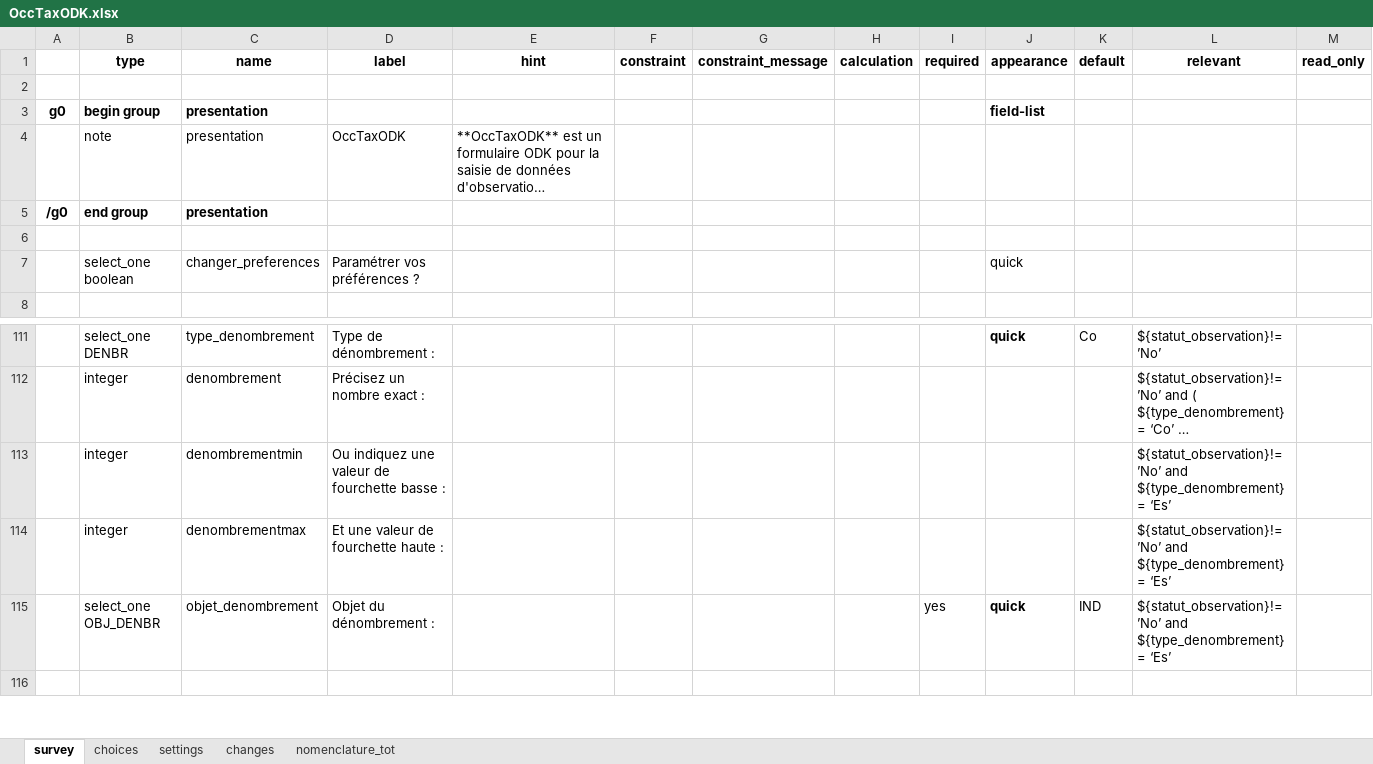
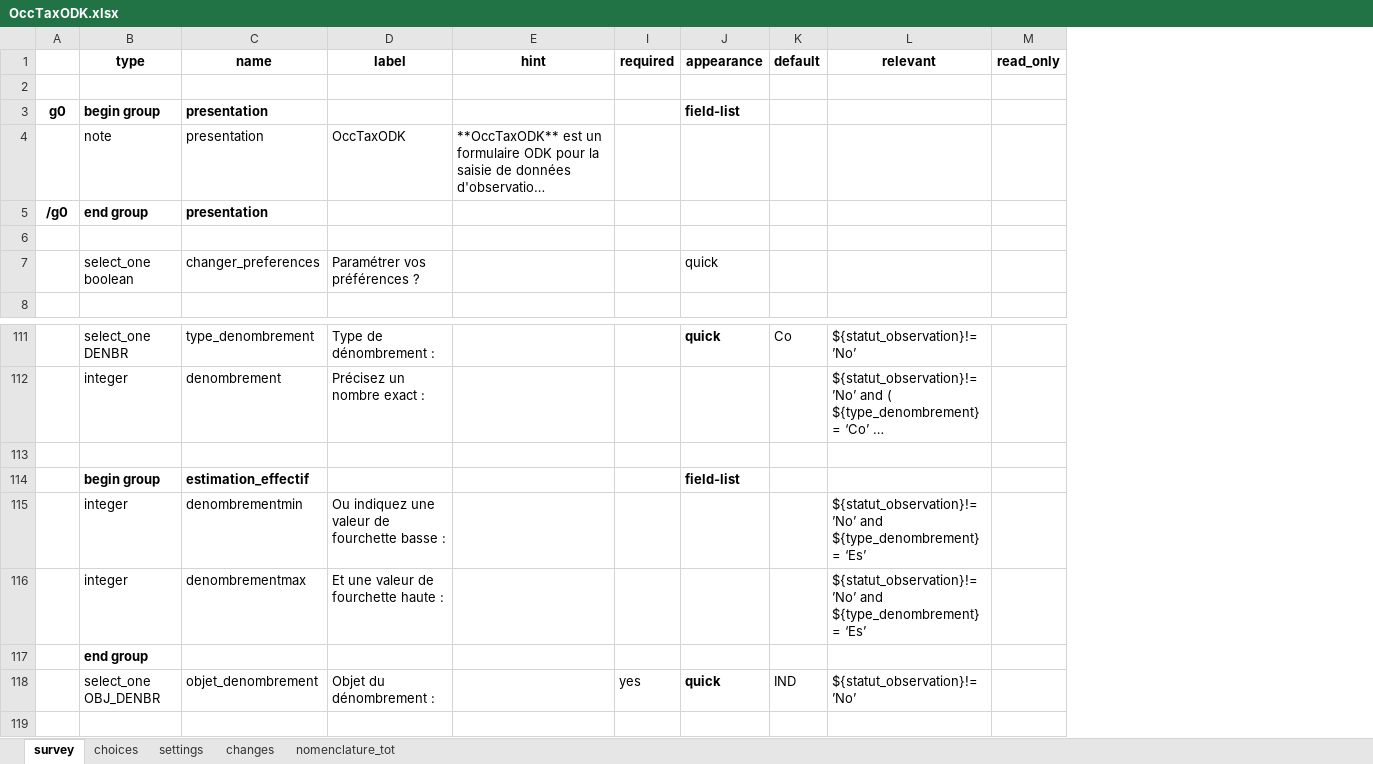
Before and after one commit to Projet-ODK-SINP/ODKform, an Excel workbook: OccTaxODK.xlsx, sheet survey, drawn as a sheet; only a part is shown, gaps mark what is left out; long unchanged cells end in …; values as stored, in another font and other column widths than the file's, no borders; removed rows and columns are numbered as before the commit, all else as after; rows hold the shown columns only; the diff names each change by its address in the sheet, - before the commit and + after, or states it on an @@ line.

Commit message:
filed-list pour estimation effectif

```diff
--- a/OccTaxODK.xlsx (sheet survey)
+++ b/OccTaxODK.xlsx (sheet survey)
@@ column F (constraint) hidden, empty @@
@@ column G (constraint_message) hidden, empty @@
@@ column H (calculation) hidden, empty @@
+row 113: (empty)
+row 114:  | begin group | estimation_effectif |  |  |  | field-list
+row 117:  | end group
-L118 (relevant): ${statut_observation}!=’No’ and ${type_denombrement} = ‘Es’
+L118 (relevant): ${statut_observation}!=’No’
```
Also changed, not shown: sheet changes.
